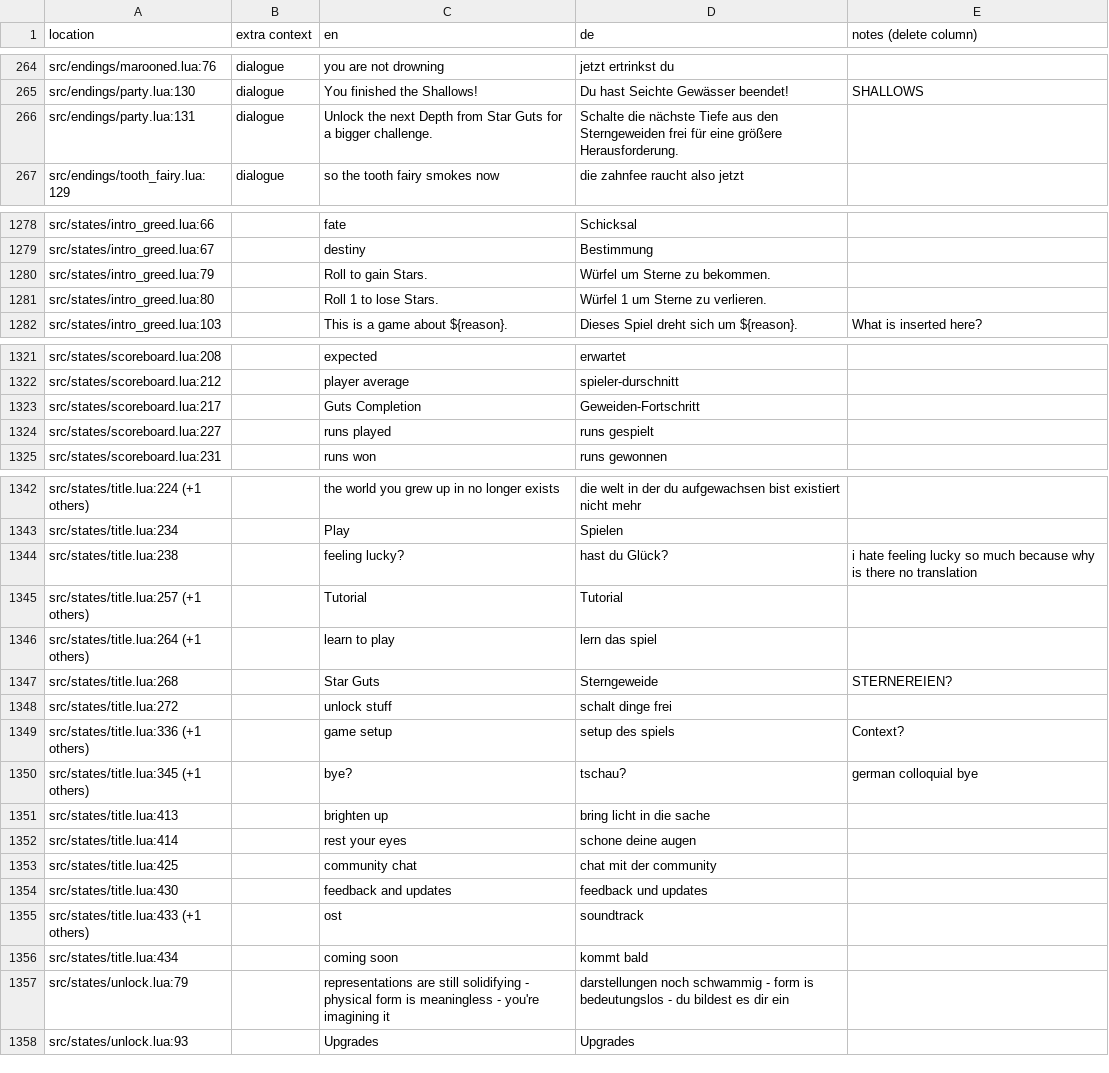
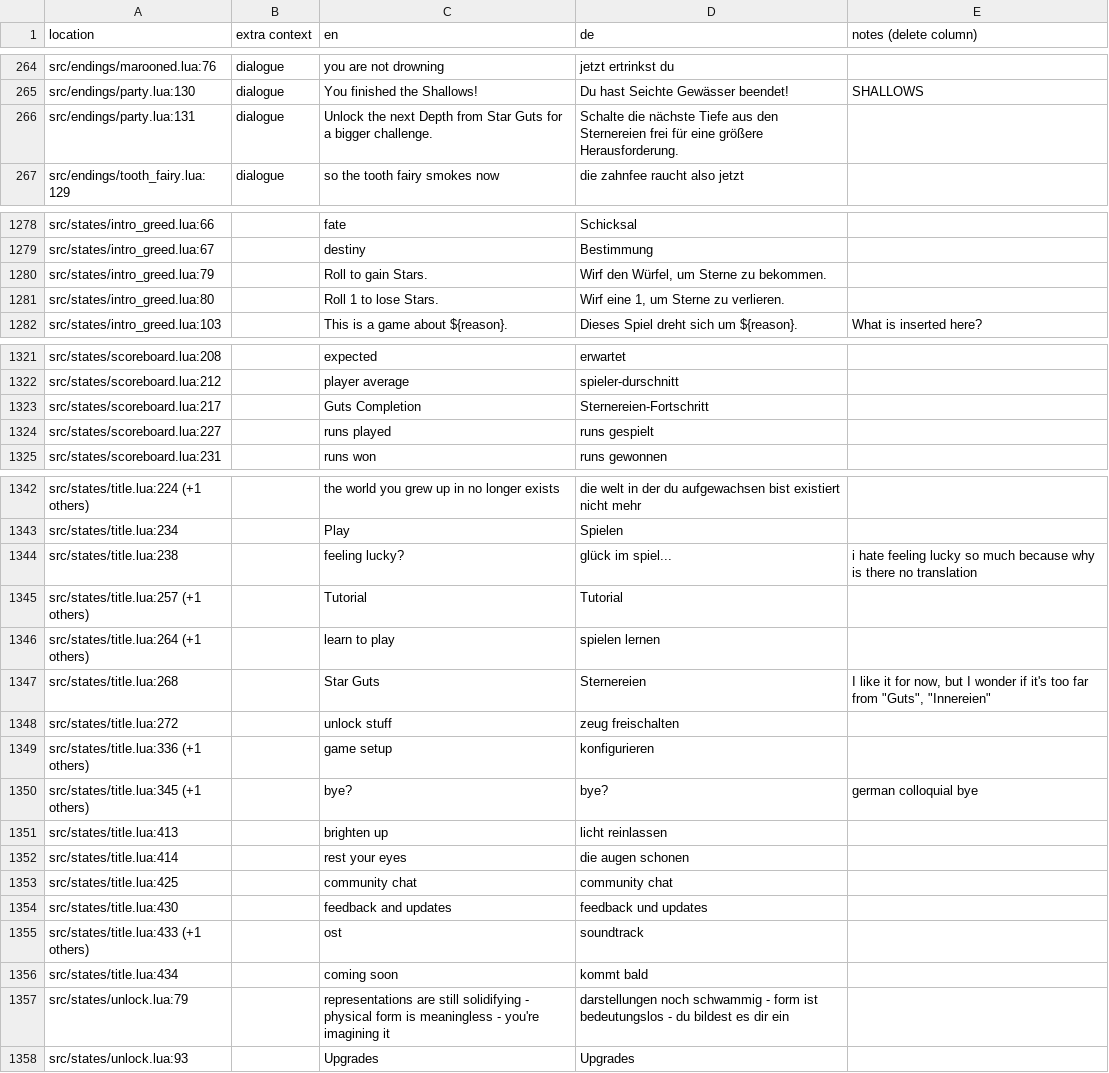
Before and after one commit to tomsqrd/dhne-translation, a TSV file: de_notes.tsv, drawn as a sheet; only a part is shown, gaps mark what is left out.

```diff
--- a/de_notes.tsv
+++ b/de_notes.tsv
@@ -265,3 +265,3 @@ src/endings/marooned.lua:76	dialogue	you are not drowning	jetzt ertrinkst du
 src/endings/party.lua:130	dialogue	You finished the Shallows!	Du hast Seichte Gewässer beendet!	SHALLOWS
-src/endings/party.lua:131	dialogue	Unlock the next Depth from Star Guts for a bigger challenge.	Schalte die nächste Tiefe aus den Sterngeweiden frei für eine größere Herausforderung.	
+src/endings/party.lua:131	dialogue	Unlock the next Depth from Star Guts for a bigger challenge.	Schalte die nächste Tiefe aus den Sternereien frei für eine größere Herausforderung.	
 src/endings/tooth_fairy.lua:129	dialogue	so the tooth fairy smokes now	die zahnfee raucht also jetzt	
@@ -1279,4 +1279,4 @@ src/states/intro_greed.lua:66		fate	Schicksal
 src/states/intro_greed.lua:67		destiny	Bestimmung	
-src/states/intro_greed.lua:79		Roll to gain Stars.	Würfel um Sterne zu bekommen.	
-src/states/intro_greed.lua:80		Roll 1 to lose Stars.	Würfel 1 um Sterne zu verlieren.	
+src/states/intro_greed.lua:79		Roll to gain Stars.	Wirf den Würfel, um Sterne zu bekommen.	
+src/states/intro_greed.lua:80		Roll 1 to lose Stars.	Wirf eine 1, um Sterne zu verlieren.	
 src/states/intro_greed.lua:103		This is a game about ${reason}.	Dieses Spiel dreht sich um ${reason}.	What is inserted here?
@@ -1322,3 +1322,3 @@ src/states/scoreboard.lua:208		expected	erwartet
 src/states/scoreboard.lua:212		player average	spieler-durschnitt	
-src/states/scoreboard.lua:217		Guts Completion	Geweiden-Fortschritt	
+src/states/scoreboard.lua:217		Guts Completion	Sternereien-Fortschritt	
 src/states/scoreboard.lua:227		runs played	runs gespielt	
@@ -1343,12 +1343,12 @@ src/states/title.lua:224 (+1 others)		the world you grew up in no longer exists
 src/states/title.lua:234		Play	Spielen	
-src/states/title.lua:238		feeling lucky?	hast du Glück?	i hate feeling lucky so much because why is there no translation
+src/states/title.lua:238		feeling lucky?	glück im spiel...	i hate feeling lucky so much because why is there no translation
 src/states/title.lua:257 (+1 others)		Tutorial	Tutorial	
-src/states/title.lua:264 (+1 others)		learn to play	lern das spiel	
-src/states/title.lua:268		Star Guts	Sterngeweide	STERNEREIEN?
-src/states/title.lua:272		unlock stuff	schalt dinge frei	
-src/states/title.lua:336 (+1 others)		game setup	setup des spiels	Context?
-src/states/title.lua:345 (+1 others)		bye?	tschau?	german colloquial bye
-src/states/title.lua:413		brighten up	bring licht in die sache	
-src/states/title.lua:414		rest your eyes	schone deine augen	
-src/states/title.lua:425		community chat	chat mit der community	
+src/states/title.lua:264 (+1 others)		learn to play	spielen lernen	
+src/states/title.lua:268		Star Guts	Sternereien	"I like it for now, but I wonder if it's too far from ""Guts"", ""Innereien"""
+src/states/title.lua:272		unlock stuff	zeug freischalten	
+src/states/title.lua:336 (+1 others)		game setup	konfigurieren	
+src/states/title.lua:345 (+1 others)		bye?	bye?	german colloquial bye
+src/states/title.lua:413		brighten up	licht reinlassen	
+src/states/title.lua:414		rest your eyes	die augen schonen	
+src/states/title.lua:425		community chat	community chat	
 src/states/title.lua:430		feedback and updates	feedback und updates	
@@ -1356,3 +1356,3 @@ src/states/title.lua:433 (+1 others)		ost	soundtrack
 src/states/title.lua:434		coming soon	kommt bald	
-src/states/unlock.lua:79		representations are still solidifying - physical form is meaningless - you're imagining it	darstellungen noch schwammig - form is bedeutungslos - du bildest es dir ein	
+src/states/unlock.lua:79		representations are still solidifying - physical form is meaningless - you're imagining it	darstellungen noch schwammig - form ist bedeutungslos - du bildest es dir ein	
 src/states/unlock.lua:93		Upgrades	Upgrades	
```
Also changed, not shown: de.tsv.
